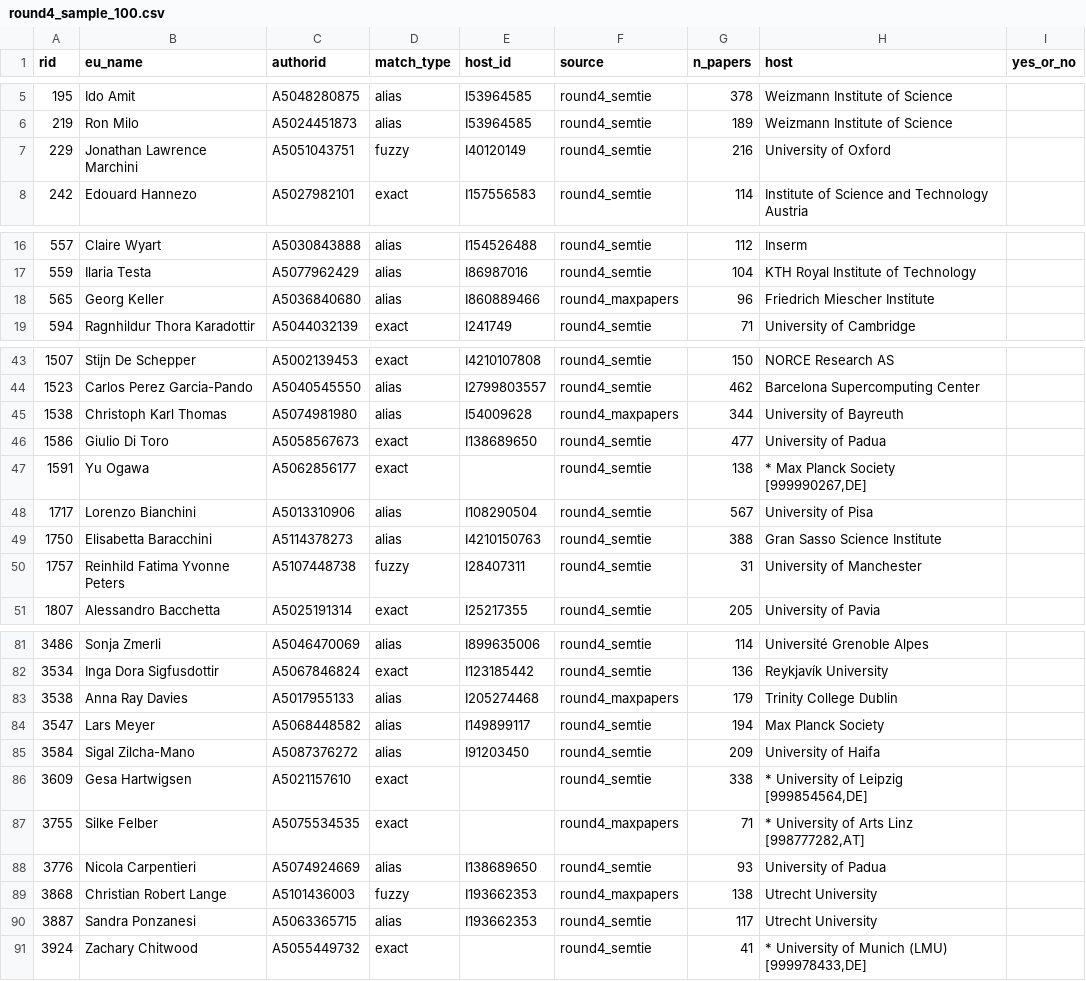
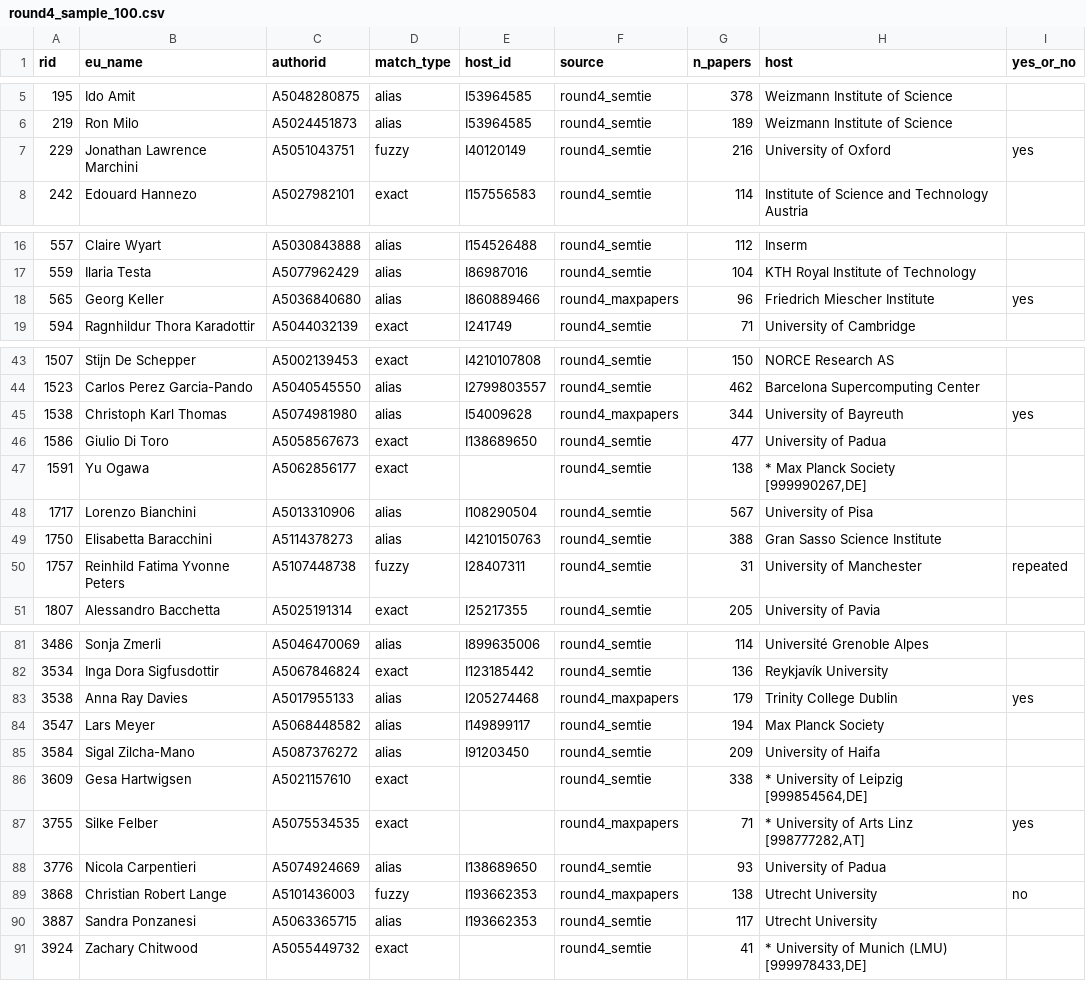
Before and after one commit to fanCYy2/data_matching, a CSV file: round4_sample_100.csv, drawn as a sheet; only a part is shown, gaps mark what is left out; the diff covers the shown part only.

```diff
--- a/round4_sample_100.csv
+++ b/round4_sample_100.csv
@@ -6,3 +6,3 @@
 219,Ron Milo,A5024451873,alias,I53964585,round4_semtie,189,Weizmann Institute of Science,
-229,Jonathan Lawrence Marchini,A5051043751,fuzzy,I40120149,round4_semtie,216,University of Oxford,
+229,Jonathan Lawrence Marchini,A5051043751,fuzzy,I40120149,round4_semtie,216,University of Oxford, yes
 242,Edouard Hannezo,A5027982101,exact,I157556583,round4_semtie,114,Institute of Science and Technology Austria,
@@ -17,3 +17,3 @@
 559,Ilaria Testa,A5077962429,alias,I86987016,round4_semtie,104,KTH Royal Institute of Technology,
-565,Georg Keller,A5036840680,alias,I860889466,round4_maxpapers,96,Friedrich Miescher Institute,
+565,Georg Keller,A5036840680,alias,I860889466,round4_maxpapers,96,Friedrich Miescher Institute, yes
 594,Ragnhildur Thora Karadottir,A5044032139,exact,I241749,round4_semtie,71,University of Cambridge,
@@ -44,3 +44,3 @@
 1523,Carlos Perez Garcia-Pando,A5040545550,alias,I2799803557,round4_semtie,462,Barcelona Supercomputing Center,
-1538,Christoph Karl Thomas,A5074981980,alias,I54009628,round4_maxpapers,344,University of Bayreuth,
+1538,Christoph Karl Thomas,A5074981980,alias,I54009628,round4_maxpapers,344,University of Bayreuth, yes
 1586,Giulio Di Toro,A5058567673,exact,I138689650,round4_semtie,477,University of Padua,
@@ -49,3 +49,3 @@
 1750,Elisabetta Baracchini,A5114378273,alias,I4210150763,round4_semtie,388,Gran Sasso Science Institute,
-1757,Reinhild Fatima Yvonne Peters,A5107448738,fuzzy,I28407311,round4_semtie,31,University of Manchester,
+1757,Reinhild Fatima Yvonne Peters,A5107448738,fuzzy,I28407311,round4_semtie,31,University of Manchester, repeated
 1807,Alessandro Bacchetta,A5025191314,exact,I25217355,round4_semtie,205,University of Pavia,
@@ -82,3 +82,3 @@
 3534,Inga Dora Sigfusdottir,A5067846824,exact,I123185442,round4_semtie,136,Reykjavík University,
-3538,Anna Ray Davies,A5017955133,alias,I205274468,round4_maxpapers,179,Trinity College Dublin,
+3538,Anna Ray Davies,A5017955133,alias,I205274468,round4_maxpapers,179,Trinity College Dublin, yes
 3547,Lars Meyer,A5068448582,alias,I149899117,round4_semtie,194,Max Planck Society,
@@ -86,5 +86,5 @@
 3609,Gesa Hartwigsen,A5021157610,exact,,round4_semtie,338,"* University of Leipzig [999854564,DE]",
-3755,Silke Felber,A5075534535,exact,,round4_maxpapers,71,"* University of Arts Linz [998777282,AT]",
+3755,Silke Felber,A5075534535,exact,,round4_maxpapers,71,"* University of Arts Linz [998777282,AT]", yes
 3776,Nicola Carpentieri,A5074924669,alias,I138689650,round4_semtie,93,University of Padua,
-3868,Christian Robert Lange,A5101436003,fuzzy,I193662353,round4_maxpapers,138,Utrecht University,
+3868,Christian Robert Lange,A5101436003,fuzzy,I193662353,round4_maxpapers,138,Utrecht University, no
 3887,Sandra Ponzanesi,A5063365715,alias,I193662353,round4_semtie,117,Utrecht University,
```
Also changed, not shown: 5 edited cells elsewhere in this file, round3_sample_50.csv.
